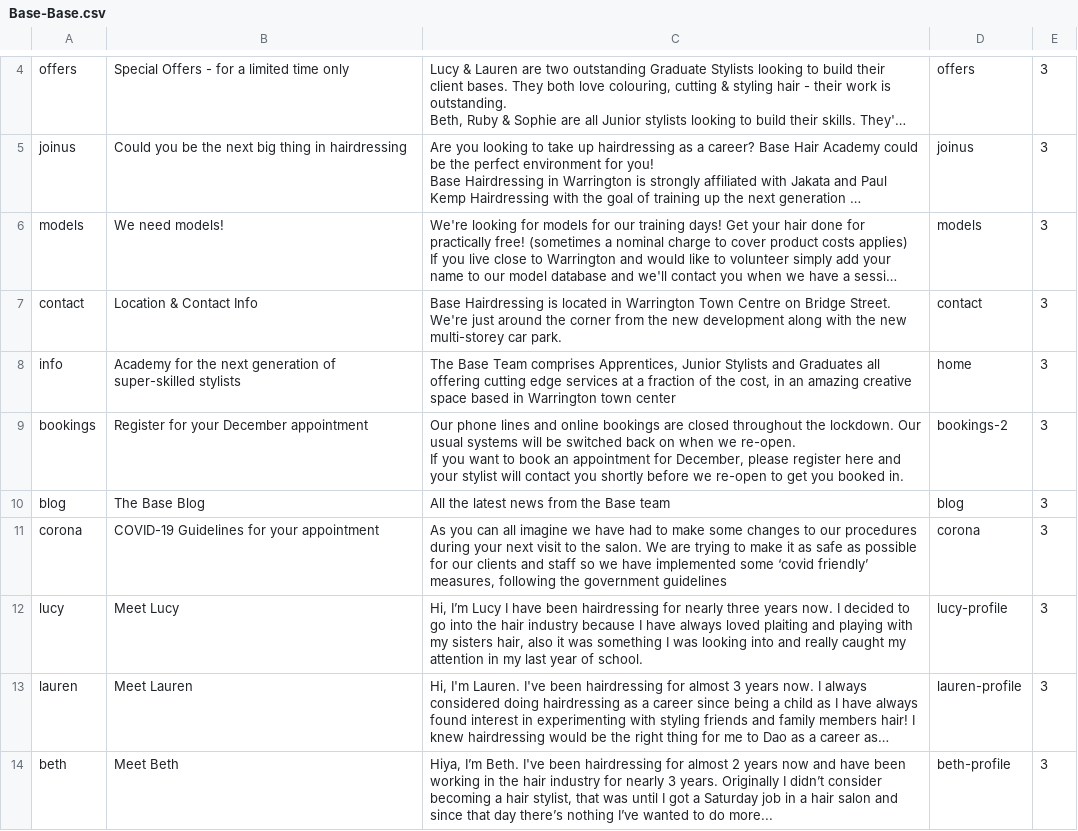
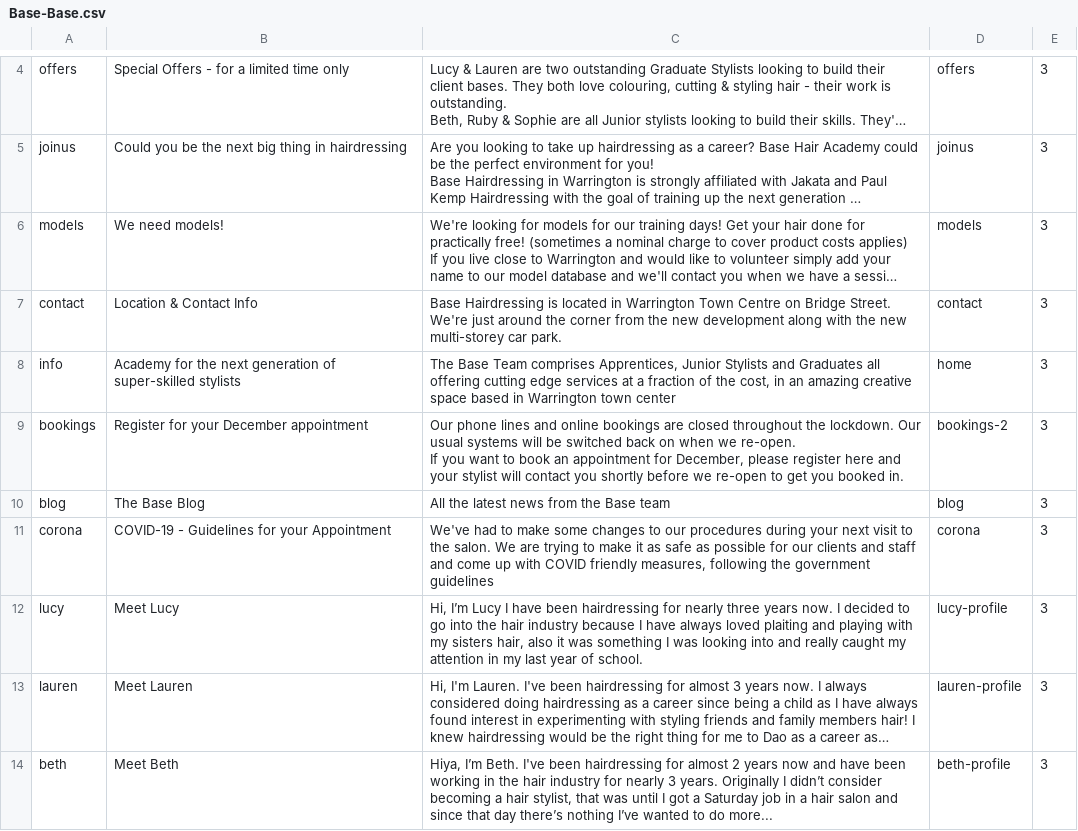
Before and after one commit to araquach/pk20, a CSV file: data/csv/meta_infos/Base-Base.csv, drawn as a sheet; only a part is shown, gaps mark what is left out; long unchanged cells end in ….

```diff
--- a/data/csv/meta_infos/Base-Base.csv
+++ b/data/csv/meta_infos/Base-Base.csv
@@ -16,3 +16,3 @@ If you want to book an appointment for December, please register here and your s
 blog,The Base Blog,All the latest news from the Base team,blog,3
-corona,COVID-19 Guidelines for your appointment,"As you can all imagine we have had to make some changes to our procedures during your next visit to the salon. We are trying to make it as safe as possible for our clients and staff so we have implemented some ‘covid friendly’ measures, following the government guidelines",corona,3
+corona,COVID-19 - Guidelines for your Appointment,"We've had to make some changes to our procedures during your next visit to the salon. We are trying to make it as safe as possible for our clients and staff and come up with COVID friendly measures, following the government guidelines",corona,3
 lucy,Meet Lucy,"Hi, I’m Lucy I have been hairdressing for nearly three years now. I decided to go into the hair industry because I have always loved plaiting and playing with my sisters hair, also it was something I was looking into and really caught my attention in my last year of school.",lucy-profile,3
```
Also changed, not shown: data/csv/meta_infos/Jakata-Jakata.csv, data/csv/meta_infos/PK-PK.csv, 3 other files.
